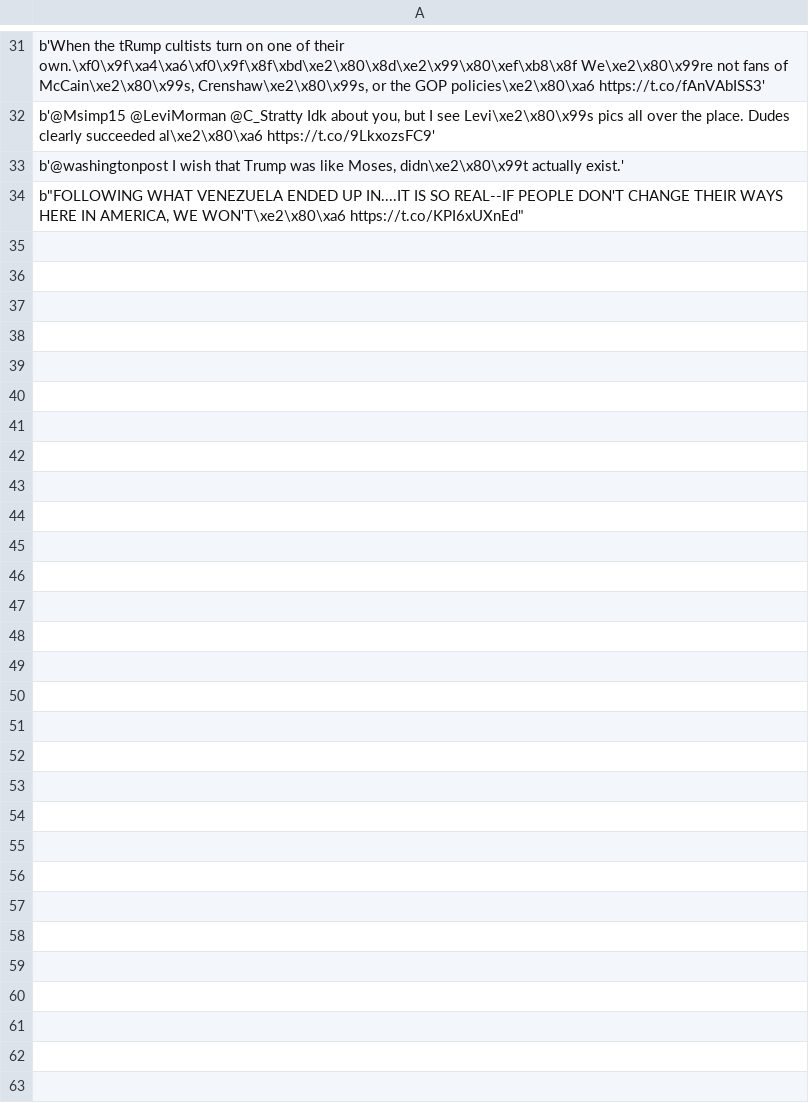
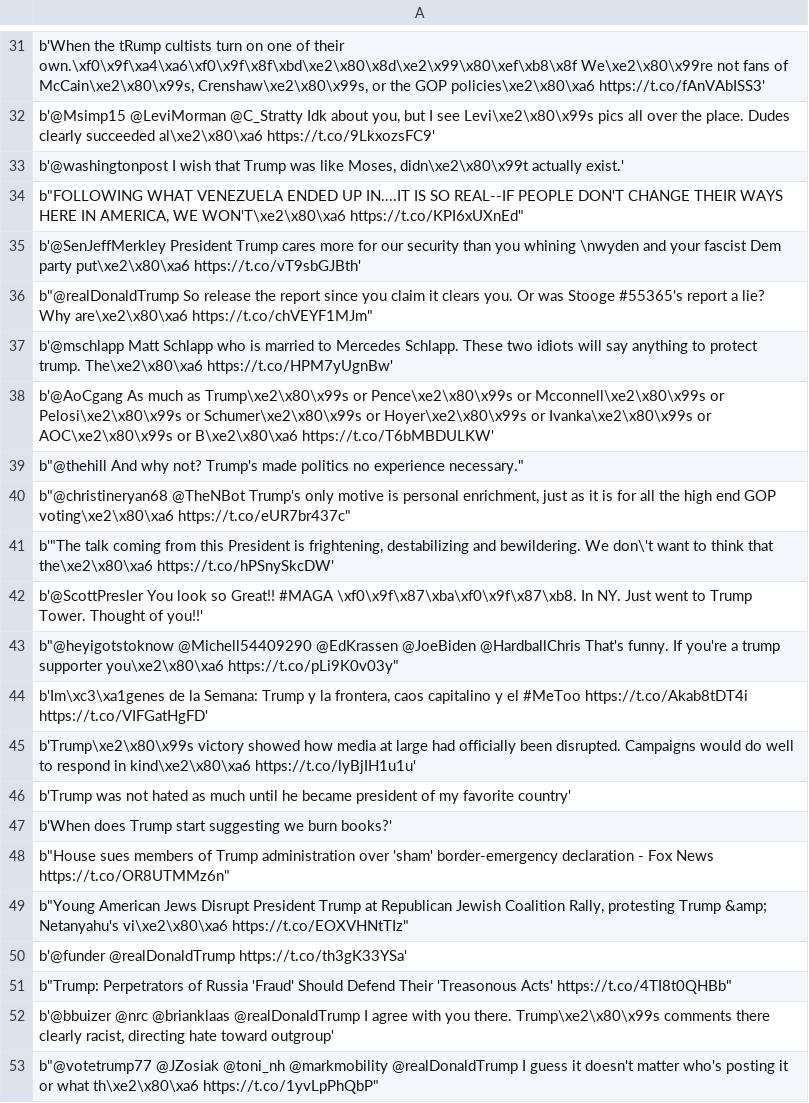
Before and after one commit to rajeev97/DataAggregationandAnalysis, a CSV file: data/tweetdata.csv, drawn as a sheet; only a part is shown, gaps mark what is left out; the diff names each change by its address in the sheet, - before the commit and + after, or states it on an @@ line.

Commit message:
New Files added along with Tweet Code, Tweet Cleaner, NYTImeS data , URLs

```diff
--- a/data/tweetdata.csv
+++ b/data/tweetdata.csv
+row 35: b'@SenJeffMerkley President Trump cares more for our security than you whining \nwyden and your fascist Dem party put\xe2\x80\xa6 https://t.co/vT9sbGJBth'
+row 36: b"@realDonaldTrump So release the report since you claim it clears you. Or was Stooge #55365's report a lie? Why are\xe2\x80\xa6 https://t.co/chVEYF1MJm"
+row 37: b'@mschlapp Matt Schlapp who is married to Mercedes Schlapp. These two idiots will say anything to protect trump. The\xe2\x80\xa6 https://t.co/HPM7yUgnBw'
+row 38: b'@AoCgang As much as Trump\xe2\x80\x99s or Pence\xe2\x80\x99s or Mcconnell\xe2\x80\x99s or Pelosi\xe2\x80\x99s or Schumer\xe2\x80\x99s or Hoyer\xe2\x80\x99s or Ivanka\xe2\x80\x99s or AOC\xe2\x80\x99s or B\xe2\x80\xa6 https://t.co/T6bMBDULKW'
+row 39: b"@thehill And why not? Trump's made politics no experience necessary."
+row 40: b"@christineryan68 @TheNBot Trump's only motive is personal enrichment, just as it is for all the high end GOP voting\xe2\x80\xa6 https://t.co/eUR7br437c"
+row 41: b'"The talk coming from this President is frightening, destabilizing and bewildering. We don\'t want to think that the\xe2\x80\xa6 https://t.co/hPSnySkcDW'
+row 42: b'@ScottPresler You look so Great!! #MAGA \xf0\x9f\x87\xba\xf0\x9f\x87\xb8. In NY. Just went to Trump Tower. Thought of you!!'
+row 43: b"@heyigotstoknow @Michell54409290 @EdKrassen @JoeBiden @HardballChris That's funny. If you're a trump supporter you\xe2\x80\xa6 https://t.co/pLi9K0v03y"
+row 44: b'Im\xc3\xa1genes de la Semana: Trump y la frontera, caos capitalino y el #MeToo https://t.co/Akab8tDT4i https://t.co/VIFGatHgFD'
+row 45: b'Trump\xe2\x80\x99s victory showed how media at large had officially been disrupted. Campaigns would do well to respond in kind\xe2\x80\xa6 https://t.co/lyBjIH1u1u'
+row 46: b'Trump was not hated as much until he became president of my favorite country'
+row 47: b'When does Trump start suggesting we burn books?'
+row 48: b"House sues members of Trump administration over 'sham' border-emergency declaration - Fox News https://t.co/OR8UTMMz6n"
+row 49: b"Young American Jews Disrupt President Trump at Republican Jewish Coalition Rally, protesting Trump &amp; Netanyahu's vi\xe2\x80\xa6 https://t.co/EOXVHNtTIz"
+row 50: b'@funder @realDonaldTrump https://t.co/th3gK33YSa'
+row 51: b"Trump: Perpetrators of Russia 'Fraud' Should Defend Their 'Treasonous Acts' https://t.co/4TI8t0QHBb"
+row 52: b'@bbuizer @nrc @brianklaas @realDonaldTrump I agree with you there. Trump\xe2\x80\x99s comments there clearly racist, directing hate toward outgroup'
+row 53: b"@votetrump77 @JZosiak @toni_nh @markmobility @realDonaldTrump I guess it doesn't matter who's posting it or what th\xe2\x80\xa6 https://t.co/1yvLpPhQbP"
```
Also changed, not shown: 20 other files.
